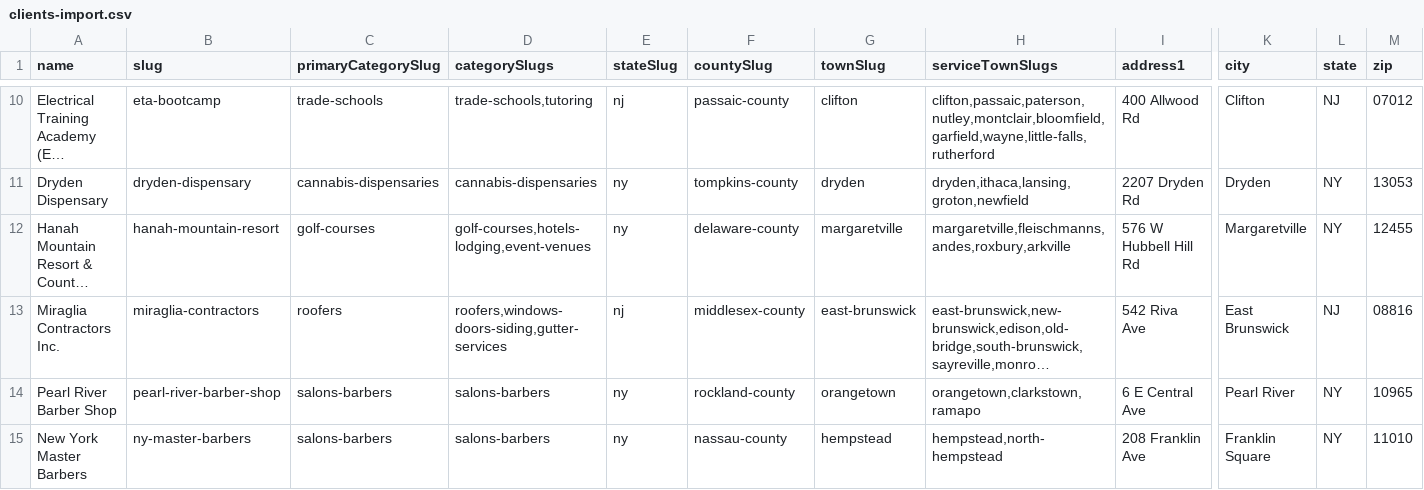
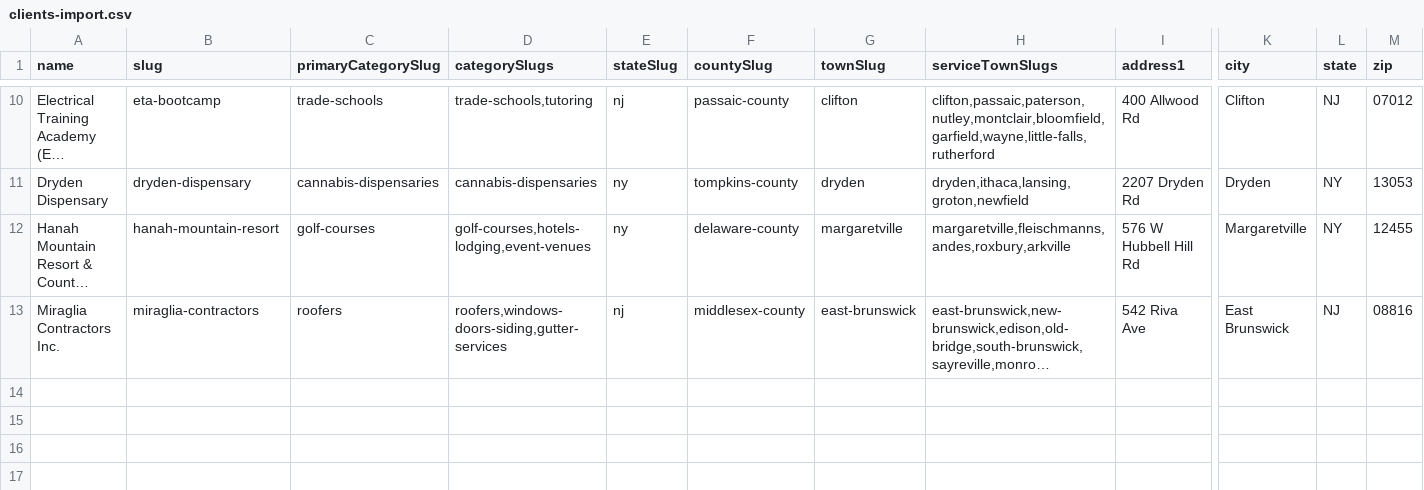
Before and after one commit to jakelucasmarketadmin/licensedlist, a CSV file: data/clients-import.csv, drawn as a sheet; only a part is shown, gaps mark what is left out; long unchanged cells end in …; rows hold the shown columns only; the diff names each change by its address in the sheet, - before the commit and + after, or states it on an @@ line.

Commit message:
Revert "data: add Pearl River Barber Shop and New York Master Barbers"
This reverts commit 1dde26f8da4228667bdd22496731460f080903af.

```diff
--- a/data/clients-import.csv
+++ b/data/clients-import.csv
-row 14: Pearl River Barber Shop | pearl-river-barber-shop | salons-barbers | salons-barbers | ny | rockland-county | orangetown | orangetown,clarkstown,ramapo | 6 E Central Ave | Pearl River | NY | 10965
-row 15: New York Master Barbers | ny-master-barbers | salons-barbers | salons-barbers | ny | nassau-county | hempstead | hempstead,north-hempstead | 208 Franklin Ave | Franklin Square | NY | 11010
```
